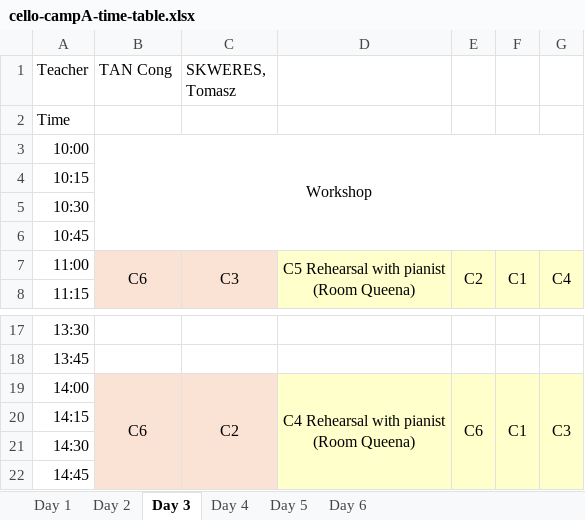
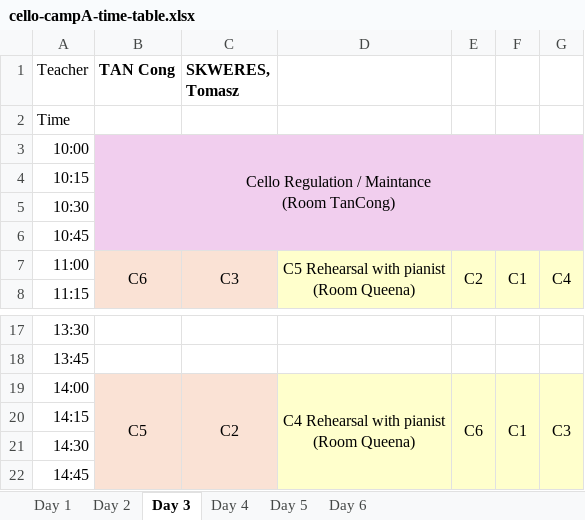
Before and after one commit to lmskin/summer-camp-time-table, an Excel workbook: input/cello-campA-time-table.xlsx, sheet Day 3, drawn as a sheet; only a part is shown, gaps mark what is left out; values as stored, in another font and other column widths than the file's, no borders; ↵ is a line break in a cell; the diff names each change by its address in the sheet, - before the commit and + after, or states it on an @@ line.

Commit message:
Update camp timetable files for cello and flute with new data. Ensure all relevant files are current and reflect the latest schedule changes.

```diff
--- a/input/cello-campA-time-table.xlsx (sheet Day 3)
+++ b/input/cello-campA-time-table.xlsx (sheet Day 3)
-B1:C1 bold: off
+B1:C1 bold: on
-B3 (TAN Cong): Workshop
+B3 (TAN Cong): Cello Regulation / Maintance ↵ (Room TanCong)
-B3:G6 fill: none
+B3:G6 fill: #F1CEEE
-B19 (TAN Cong): C6
+B19 (TAN Cong): C5
```
Also changed, not shown: sheet Day 4, sheet Day 1, sheet Day 2, sheet Day 5, sheet Day 6, input/flute-campA-time-table.xlsx, input/flute-campB-time-table.xlsx, 2 other files.
